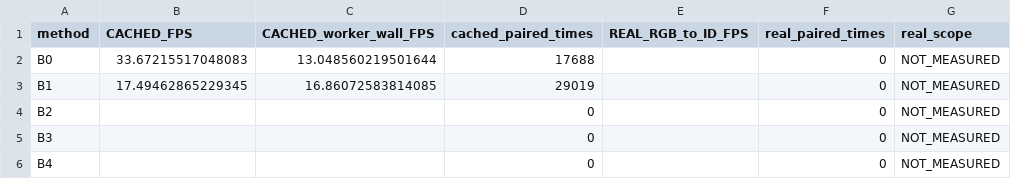
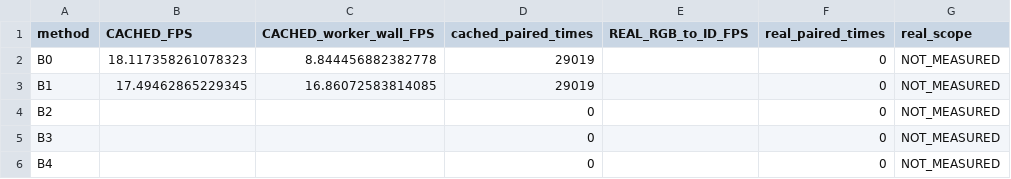
Before and after one commit to LYQ1107/WWW, a CSV file: worldmot/results/v5_runtime.csv, drawn as a sheet.

```diff
--- a/worldmot/results/v5_runtime.csv
+++ b/worldmot/results/v5_runtime.csv
@@ -1,3 +1,3 @@
 method,CACHED_FPS,CACHED_worker_wall_FPS,cached_paired_times,REAL_RGB_to_ID_FPS,real_paired_times,real_scope
-B0,33.67215517048083,13.048560219501644,17688,,0,NOT_MEASURED
+B0,18.117358261078323,8.844456882382778,29019,,0,NOT_MEASURED
 B1,17.49462865229345,16.86072583814085,29019,,0,NOT_MEASURED
```
Also changed, not shown: worldmot/results/v5_official_metrics.csv, 12 other files.
